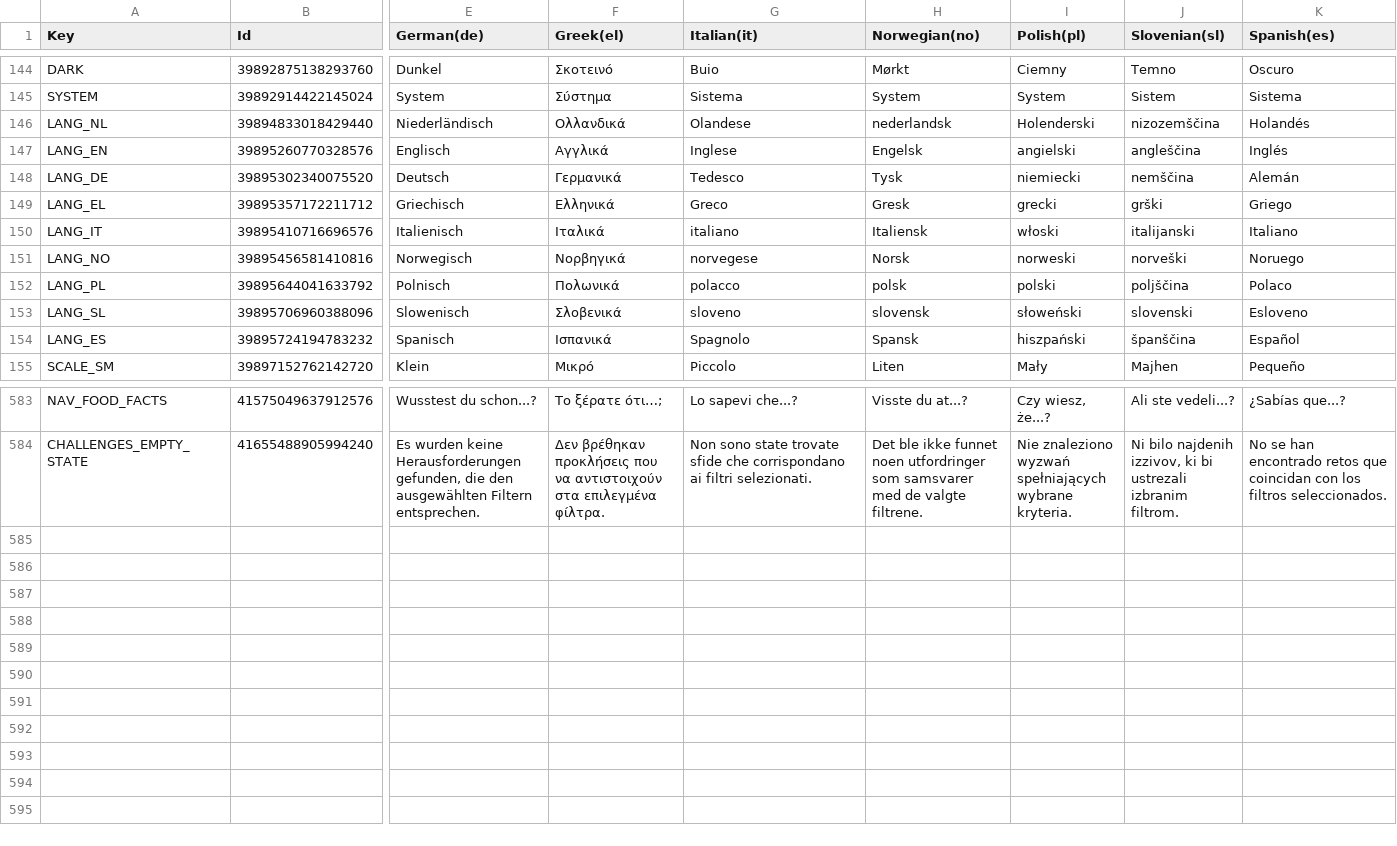
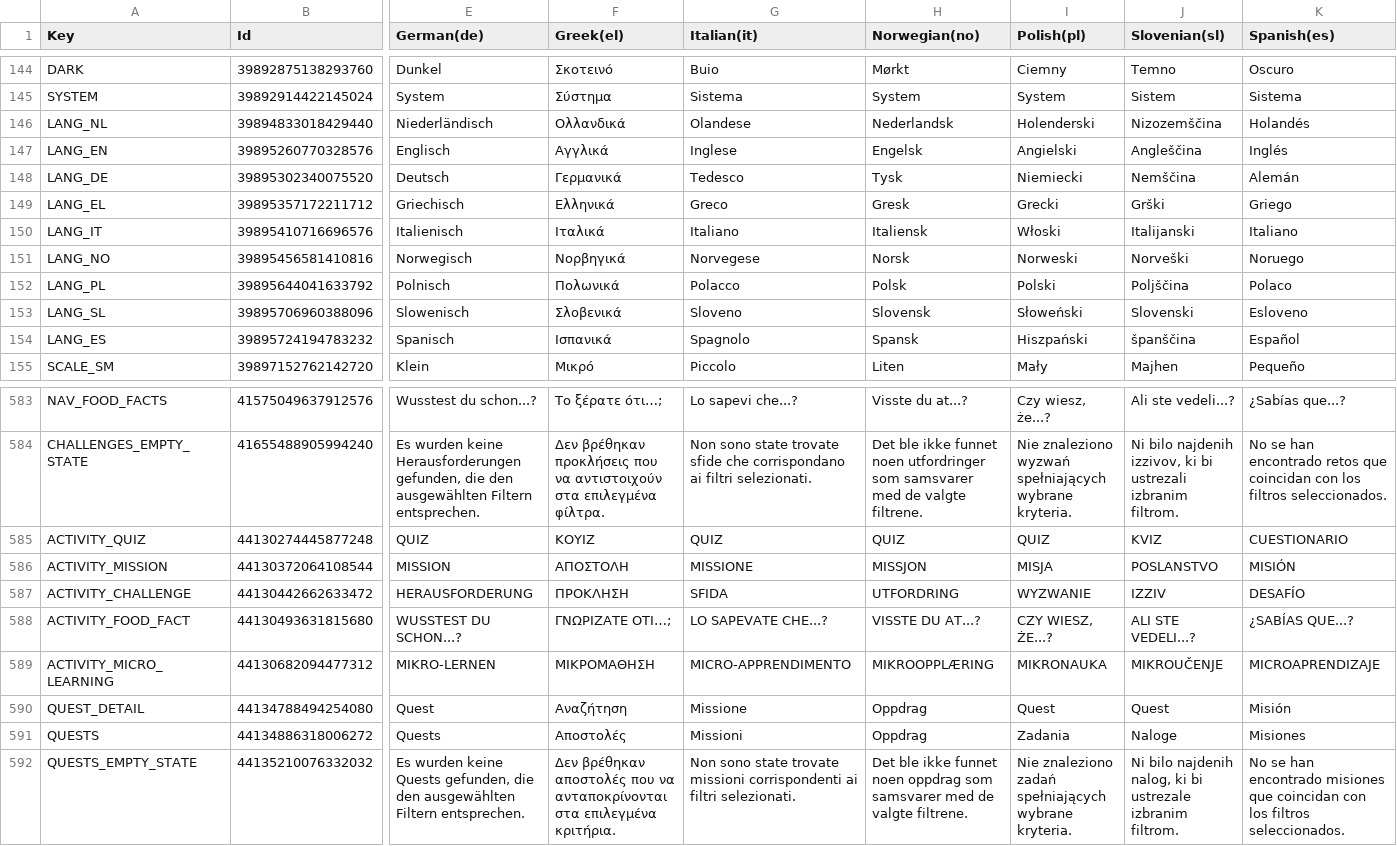
Before and after one commit to spherical-pixel/foodmission-app, a CSV file: Assets/Foodmission/localization/CSV/UI.csv, drawn as a sheet; only a part is shown, gaps mark what is left out; rows hold the shown columns only; the diff names each change by its address in the sheet, - before the commit and + after, or states it on an @@ line.

Commit message:
feat(quests): implement quests module and quest detail screen with activity timeline
- Add IQuestService, QuestService and QuestModels.
- Implement QuestsScreen with dimension grouping, filters and accordion cards.
- Implement QuestDetailScreen featuring continuous vertical activity timeline.
- Wire navigation graph, addressables and visual controller drawer action.
- Include unit tests for QuestsViewModel and QuestDetailViewModel.
- Update localization tables for all supported languages.

```diff
--- a/Assets/Foodmission/localization/CSV/UI.csv
+++ b/Assets/Foodmission/localization/CSV/UI.csv
-H146 (Norwegian(no)): nederlandsk
+H146 (Norwegian(no)): Nederlandsk
-J146 (Slovenian(sl)): nizozemščina
+J146 (Slovenian(sl)): Nizozemščina
-I147 (Polish(pl)): angielski
+I147 (Polish(pl)): Angielski
-J147 (Slovenian(sl)): angleščina
+J147 (Slovenian(sl)): Angleščina
-I148 (Polish(pl)): niemiecki
+I148 (Polish(pl)): Niemiecki
-J148 (Slovenian(sl)): nemščina
+J148 (Slovenian(sl)): Nemščina
-I149 (Polish(pl)): grecki
+I149 (Polish(pl)): Grecki
-J149 (Slovenian(sl)): grški
+J149 (Slovenian(sl)): Grški
-G150 (Italian(it)): italiano
+G150 (Italian(it)): Italiano
-I150 (Polish(pl)): włoski
+I150 (Polish(pl)): Włoski
-J150 (Slovenian(sl)): italijanski
+J150 (Slovenian(sl)): Italijanski
-G151 (Italian(it)): norvegese
+G151 (Italian(it)): Norvegese
-I151 (Polish(pl)): norweski
+I151 (Polish(pl)): Norweski
-J151 (Slovenian(sl)): norveški
+J151 (Slovenian(sl)): Norveški
-G152 (Italian(it)): polacco
+G152 (Italian(it)): Polacco
-H152 (Norwegian(no)): polsk
+H152 (Norwegian(no)): Polsk
-I152 (Polish(pl)): polski
+I152 (Polish(pl)): Polski
-J152 (Slovenian(sl)): poljščina
+J152 (Slovenian(sl)): Poljščina
-G153 (Italian(it)): sloveno
+G153 (Italian(it)): Sloveno
-H153 (Norwegian(no)): slovensk
+H153 (Norwegian(no)): Slovensk
-I153 (Polish(pl)): słoweński
+I153 (Polish(pl)): Słoweński
-J153 (Slovenian(sl)): slovenski
+J153 (Slovenian(sl)): Slovenski
-I154 (Polish(pl)): hiszpański
+I154 (Polish(pl)): Hiszpański
+row 585: ACTIVITY_QUIZ | 44130274445877248 | QUIZ | ΚΟΥΙΖ | QUIZ | QUIZ | QUIZ | KVIZ | CUESTIONARIO
+row 586: ACTIVITY_MISSION | 44130372064108544 | MISSION | ΑΠΟΣΤΟΛΗ | MISSIONE | MISSJON | MISJA | POSLANSTVO | MISIÓN
+row 587: ACTIVITY_CHALLENGE | 44130442662633472 | HERAUSFORDERUNG | ΠΡΟΚΛΗΣΗ | SFIDA | UTFORDRING | WYZWANIE | IZZIV | DESAFÍO
+row 588: ACTIVITY_FOOD_FACT | 44130493631815680 | WUSSTEST DU SCHON...? | ΓΝΩΡΙΖΑΤΕ ΟΤΙ…; | LO SAPEVATE CHE...? | VISSTE DU AT...? | CZY WIESZ, ŻE...? | ALI STE VEDELI...? | ¿SABÍAS QUE...?
+row 589: ACTIVITY_MICRO_LEARNING | 44130682094477312 | MIKRO-LERNEN | ΜΙΚΡΟΜΑΘΗΣΗ | MICRO-APPRENDIMENTO | MIKROOPPLÆRING | MIKRONAUKA | MIKROUČENJE | MICROAPRENDIZAJE
+row 590: QUEST_DETAIL | 44134788494254080 | Quest | Αναζήτηση | Missione | Oppdrag | Quest | Quest | Misión
+row 591: QUESTS | 44134886318006272 | Quests | Αποστολές | Missioni | Oppdrag | Zadania | Naloge | Misiones
+row 592: QUESTS_EMPTY_STATE | 44135210076332032 | Es wurden keine Quests gefunden, die den ausgewählten Filtern entsprechen. | Δεν βρέθηκαν αποστολές που να ανταποκρίνονται στα επιλεγμένα κριτήρια. | Non sono state trovate missioni corrispondenti ai filtri selezionati. | Det ble ikke funnet noen oppdrag som samsvarer med de valgte filtrene. | Nie znaleziono zadań spełniających wybrane kryteria. | Ni bilo najdenih nalog, ki bi ustrezale izbranim filtrom. | No se han encontrado misiones que coincidan con los filtros seleccionados.
```
Also changed, not shown: 50 other files.
